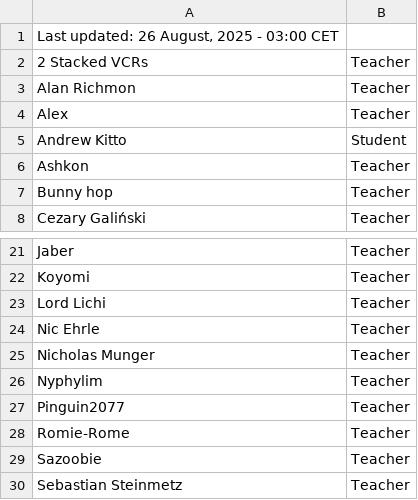
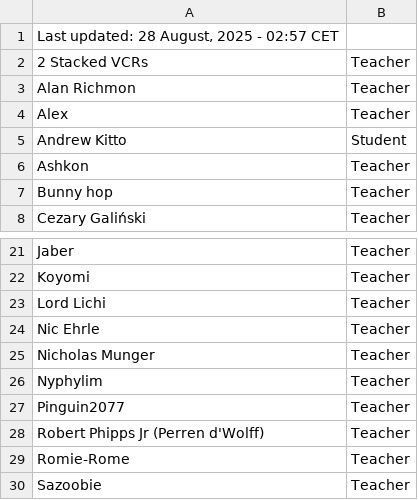
Before and after one commit to SuIT-pub/Mind-the-School, a CSV file: game/members.csv, drawn as a sheet; only a part is shown, gaps mark what is left out; the shorter side is filled out with more unchanged rows.

Commit message:
updated members.csv

```diff
--- a/game/members.csv
+++ b/game/members.csv
@@ -1,2 +1,2 @@
-Last updated: 26 August, 2025 - 03:00 CET
+Last updated: 28 August, 2025 - 02:57 CET
 2 Stacked VCRs;Teacher
@@ -27,2 +27,3 @@ Nyphylim;Teacher
 Pinguin2077;Teacher
+Robert Phipps Jr (Perren d'Wolff);Teacher
 Romie-Rome;Teacher
```
